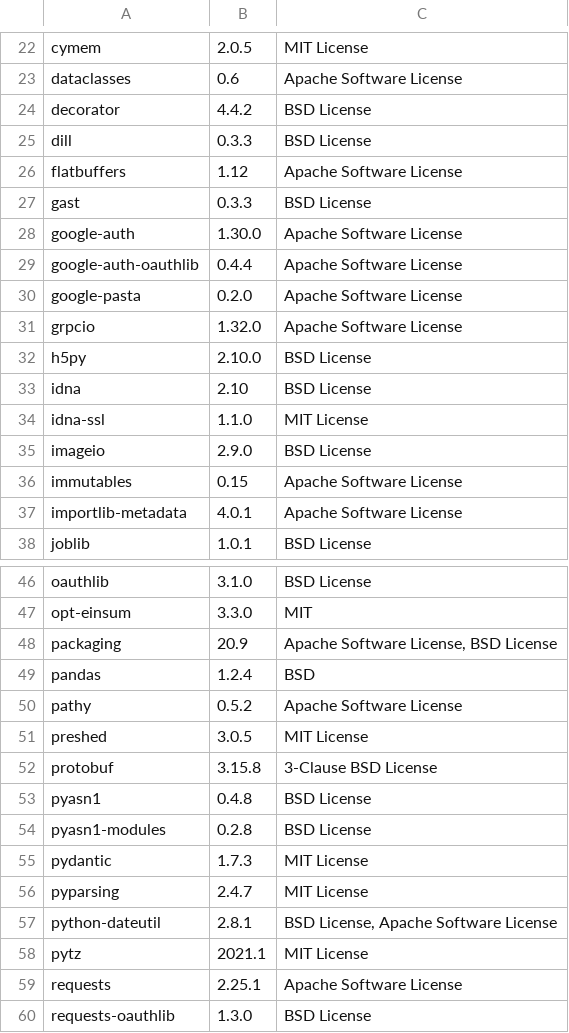
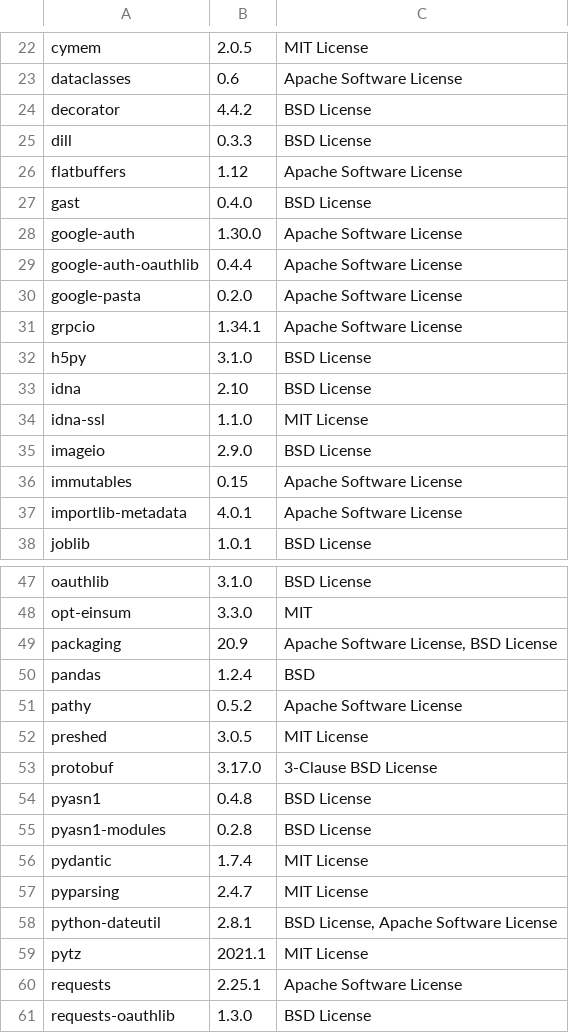
Before and after one commit to SeldonIO/alibi, a CSV file: licenses/license_info.csv, drawn as a sheet; only a part is shown, gaps mark what is left out; the diff covers the shown part only.

```diff
--- a/licenses/license_info.csv
+++ b/licenses/license_info.csv
@@ -26,3 +26,3 @@
 "flatbuffers","1.12","Apache Software License"
-"gast","0.3.3","BSD License"
+"gast","0.4.0","BSD License"
 "google-auth","1.30.0","Apache Software License"
@@ -30,4 +30,4 @@
 "google-pasta","0.2.0","Apache Software License"
-"grpcio","1.32.0","Apache Software License"
-"h5py","2.10.0","BSD License"
+"grpcio","1.34.1","Apache Software License"
+"h5py","3.1.0","BSD License"
 "idna","2.10","BSD License"
@@ -51,6 +52,6 @@
 "preshed","3.0.5","MIT License"
-"protobuf","3.15.8","3-Clause BSD License"
+"protobuf","3.17.0","3-Clause BSD License"
 "pyasn1","0.4.8","BSD License"
 "pyasn1-modules","0.2.8","BSD License"
-"pydantic","1.7.3","MIT License"
+"pydantic","1.7.4","MIT License"
 "pyparsing","2.4.7","MIT License"
```
Also changed, not shown: 1 added row and 10 edited cells elsewhere in this file, licenses/license_info.no_versions.csv, 3 other files.
